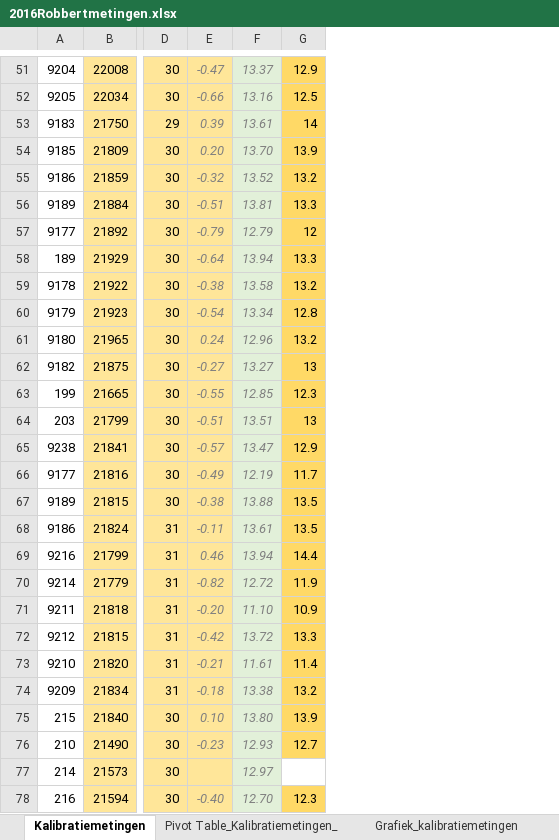
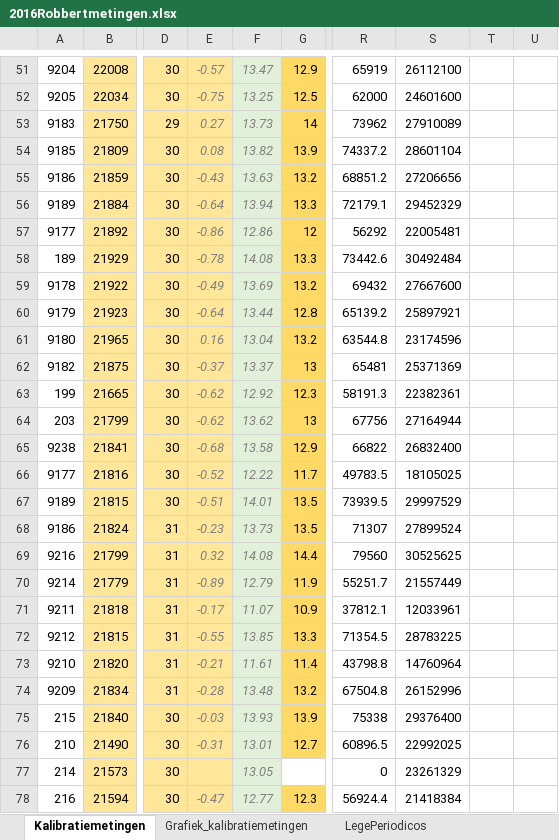
Before and after one commit to RobbertH/Metingen, an Excel workbook: 2016Robbertmetingen.xlsx, sheet Kalibratiemetingen, drawn as a sheet; only a part is shown, gaps mark what is left out; values as stored, in another font and other column widths than the file's, no borders; charts and pictures and conditional formats not drawn; removed rows and columns are numbered as before the commit, all else as after; the diff covers the shown part only; the diff names each change by its address in the sheet, - before the commit and + after, or states it on an @@ line.

```diff
--- a/2016Robbertmetingen.xlsx (sheet Kalibratiemetingen)
+++ b/2016Robbertmetingen.xlsx (sheet Kalibratiemetingen)
-sheet tab: Pivot Table_Kalibratiemetingen_
-column F, rows 51-78: 13.37 | 13.16 | 13.61 | 13.70 | 13.52 | 13.81 | 12.79 | 13.94 | 13.58 | 13.34 | 12.96 | 13.27 | 12.85 | 13.51 | 13.47 | 12.19 | 13.88 | 13.61 | 13.94 | 12.72 | 11.10 | 13.72 | 11.61 | 13.38 | 13.80 | 12.93 | 12.97 | 12.70
+column F, rows 51-78: 13.47 | 13.25 | 13.73 | 13.82 | 13.63 | 13.94 | 12.86 | 14.08 | 13.69 | 13.44 | 13.04 | 13.37 | 12.92 | 13.62 | 13.58 | 12.22 | 14.01 | 13.73 | 14.08 | 12.79 | 11.07 | 13.85 | 11.61 | 13.48 | 13.93 | 13.01 | 13.05 | 12.77
+column R, rows 51-78: 65919 | 62000 | 73962 | 74337.2 | 68851.2 | 72179.1 | 56292 | 73442.6 | 69432 | 65139.2 | 63544.8 | 65481 | 58191.3 | 67756 | 66822 | 49783.5 | 73939.5 | 71307 | 79560 | 55251.7 | 37812.1 | 71354.5 | 43798.8 | 67504.8 | 75338 | 60896.5 | 0 | 56924.4
+column S, rows 51-78: 26112100 | 24601600 | 27910089 | 28601104 | 27206656 | 29452329 | 22005481 | 30492484 | 27667600 | 25897921 | 23174596 | 25371369 | 22382361 | 27164944 | 26832400 | 18105025 | 29997529 | 27899524 | 30525625 | 21557449 | 12033961 | 28783225 | 14760964 | 26152996 | 29376400 | 22992025 | 23261329 | 21418384
+column T, empty
+column U, empty
-E51: -0.47
+E51: -0.57
-E52: -0.66
+E52: -0.75
-E53: 0.39
+E53: 0.27
-E54: 0.20
+E54: 0.08
-E55: -0.32
+E55: -0.43
-E56: -0.51
+E56: -0.64
-E57: -0.79
+E57: -0.86
-E58: -0.64
+E58: -0.78
-E59: -0.38
+E59: -0.49
-E60: -0.54
+E60: -0.64
-E61: 0.24
+E61: 0.16
-E62: -0.27
+E62: -0.37
-E63: -0.55
+E63: -0.62
-E64: -0.51
+E64: -0.62
-E65: -0.57
+E65: -0.68
-E66: -0.49
+E66: -0.52
-E67: -0.38
+E67: -0.51
-E68: -0.11
+E68: -0.23
-E69: 0.46
+E69: 0.32
-E70: -0.82
+E70: -0.89
-E71: -0.20
+E71: -0.17
-E72: -0.42
+E72: -0.55
-E74: -0.18
+E74: -0.28
-E75: 0.10
+E75: -0.03
-E76: -0.23
+E76: -0.31
-E78: -0.40
+E78: -0.47
```
Also changed, not shown: 5 added rows, 5 removed rows, 90 edited cells and cell formats elsewhere in this sheet, sheet Grafiek_kalibratiemetingen, other sheet tabs, formulas that keep their value, charts or pictures.
